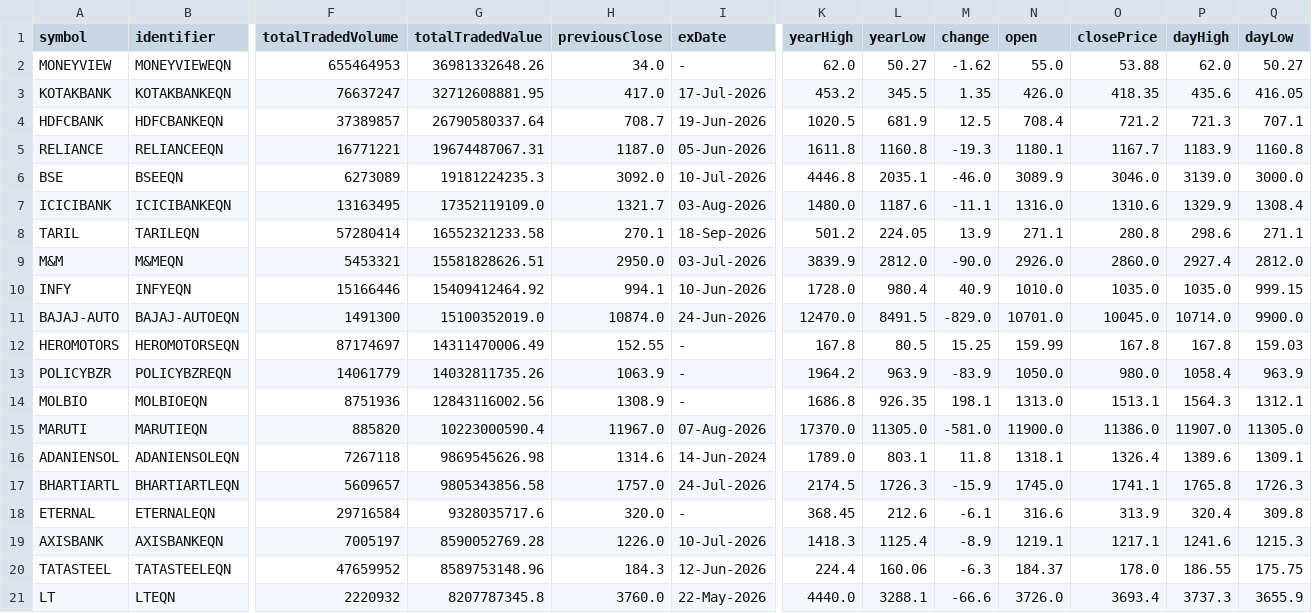
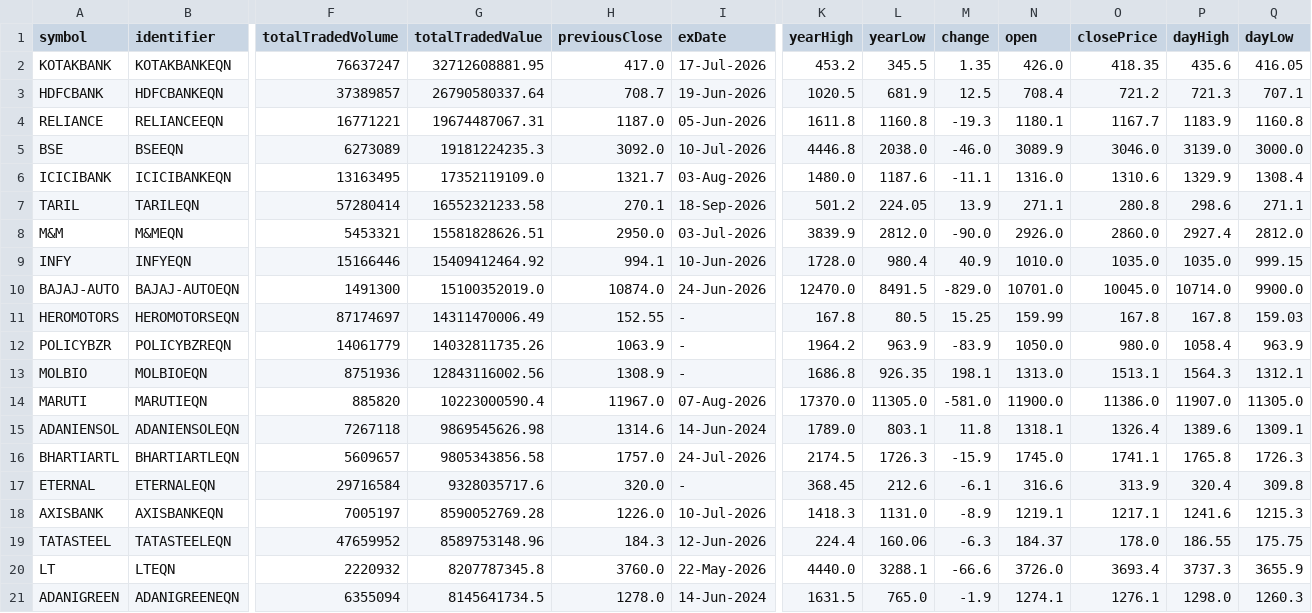
Before and after one commit to Aruj-Singh/nse-dashboard, a CSV file: data/most_active_value.csv, drawn as a sheet; only a part is shown, gaps mark what is left out; removed rows and columns are numbered as before the commit, all else as after; rows hold the shown columns only; the diff names each change by its address in the sheet, - before the commit and + after, or states it on an @@ line.

```diff
--- a/data/most_active_value.csv
+++ b/data/most_active_value.csv
-row 2: MONEYVIEW | MONEYVIEWEQN | 655464953 | 36981332648.26 | 34.0 | - | 62.0 | 50.27 | -1.62 | 55.0 | 53.88 | 62.0 | 50.27
-L5 (yearLow): 2035.1
+L5 (yearLow): 2038.0
-L18 (yearLow): 1125.4
+L18 (yearLow): 1131.0
+row 21: ADANIGREEN | ADANIGREENEQN | 6355094 | 8145641734.5 | 1278.0 | 14-Jun-2024 | 1631.5 | 765.0 | -1.9 | 1274.1 | 1276.1 | 1298.0 | 1260.3
```
Also changed, not shown: data/all_indices.csv, data/most_active_volume.csv, 4 other files.
